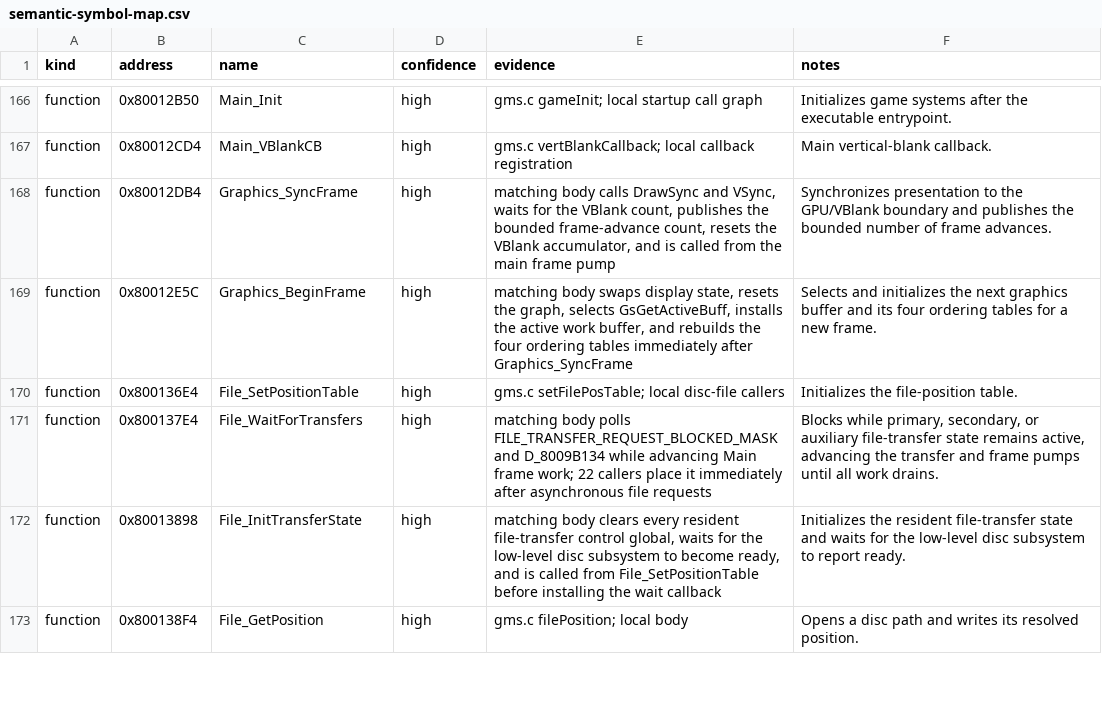
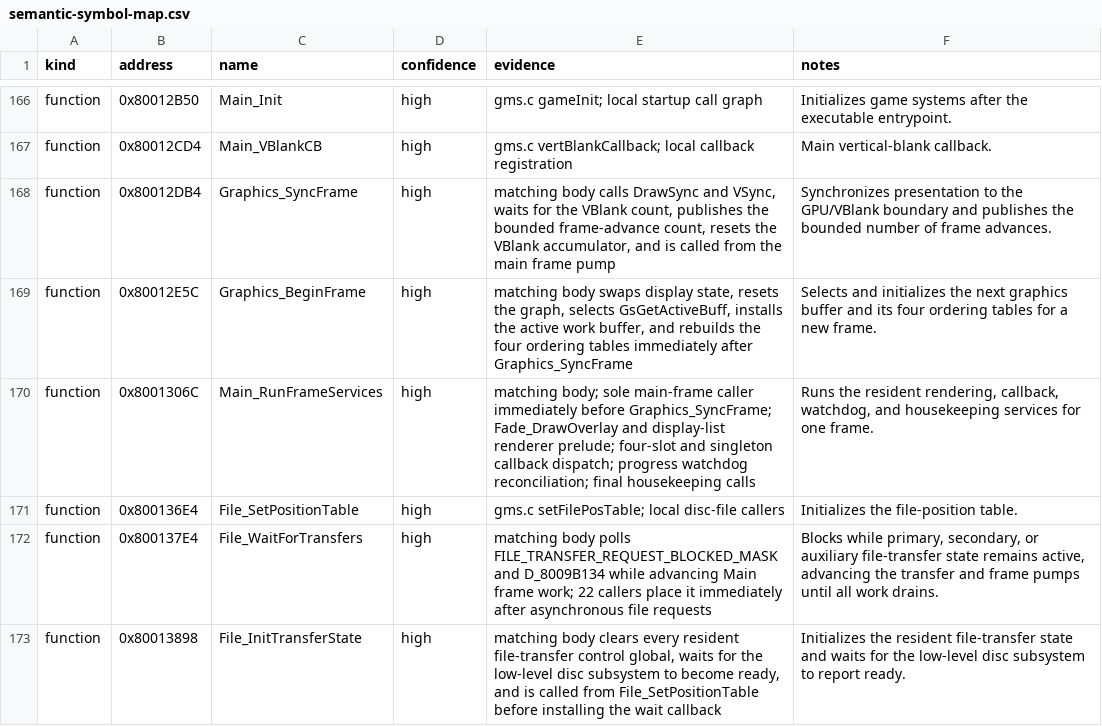
Before and after one commit to Unchiga/DecompRecomp, a CSV file: notes/semantic-symbol-map.csv, drawn as a sheet; only a part is shown, gaps mark what is left out; the shorter side is filled out with more unchanged rows; the diff names each change by its address in the sheet, - before the commit and + after, or states it on an @@ line.

```diff
--- a/notes/semantic-symbol-map.csv
+++ b/notes/semantic-symbol-map.csv
+row 170: function | 0x8001306C | Main_RunFrameServices | high | matching body; sole main-frame caller immediately before Graphics_SyncFrame; Fade_DrawOverlay and display-list renderer prelude; four-slot and singleton callback dispatch; progress watchdog reconciliation; final housekeeping calls | Runs the resident rendering, callback, watchdog, and housekeeping services for one frame.
```
Also changed, not shown: config/slus_01411/functions.csv, notes/global-usage.csv, 9 other files.
